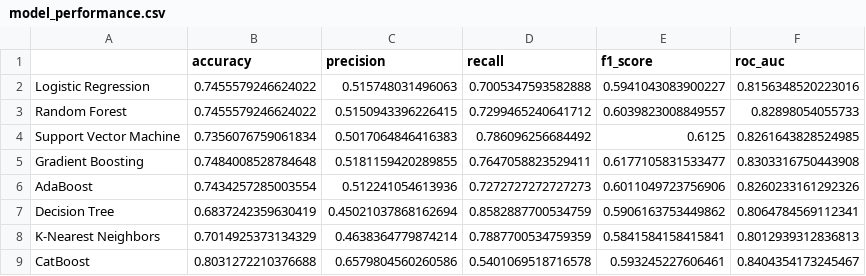
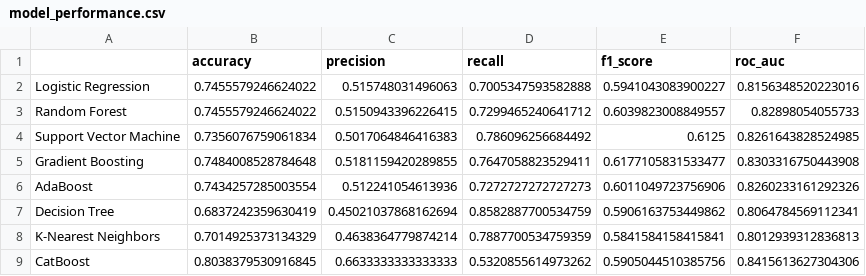
Before and after one commit to devmarkpro/telco-customer-churn-ml-project, a CSV file: results/model_performance.csv, drawn as a sheet.

```diff
--- a/results/model_performance.csv
+++ b/results/model_performance.csv
@@ -8,2 +8,2 @@ Decision Tree,0.6837242359630419,0.45021037868162694,0.8582887700534759,0.590616
 K-Nearest Neighbors,0.7014925373134329,0.4638364779874214,0.7887700534759359,0.5841584158415841,0.8012939312836813
-CatBoost,0.8031272210376688,0.6579804560260586,0.5401069518716578,0.593245227606461,0.8404354173245467
+CatBoost,0.8038379530916845,0.6633333333333333,0.5320855614973262,0.5905044510385756,0.8415613627304306
```
Also changed, not shown: 46 other files.
